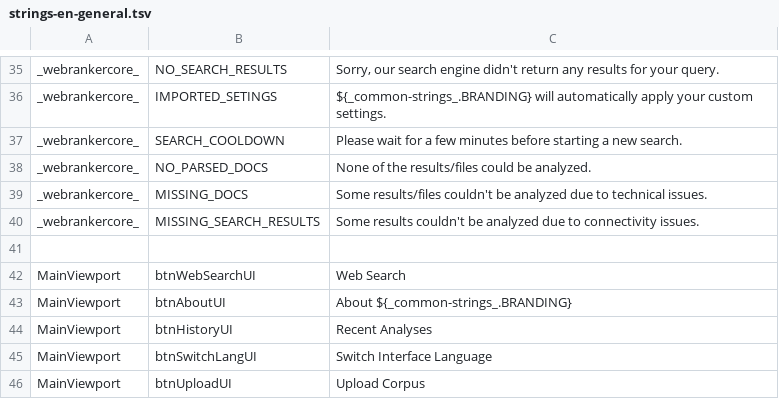
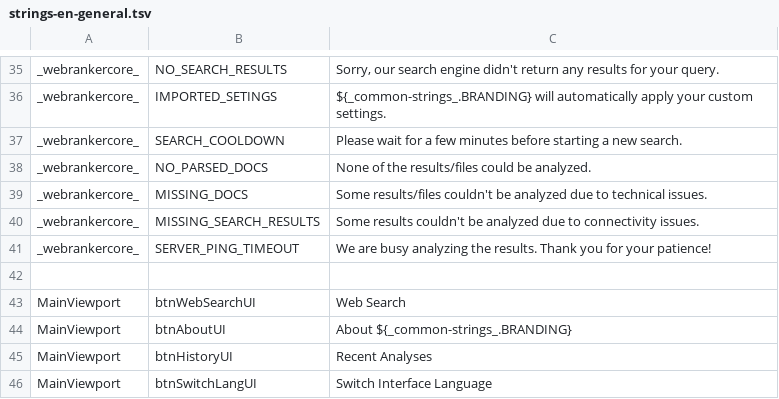
Before and after one commit to lingmod-tue/FLAIR, a TSV file: FLAIR 2.0/Maven/flair/src/main/java/com/flair/client/localization/resources/strings-en-general.tsv, drawn as a sheet; only a part is shown, gaps mark what is left out; the shorter side is filled out with more unchanged rows.

```diff
--- a/FLAIR 2.0/Maven/flair/src/main/java/com/flair/client/localization/resources/strings-en-general.tsv
+++ b/FLAIR 2.0/Maven/flair/src/main/java/com/flair/client/localization/resources/strings-en-general.tsv
@@ -40,2 +40,3 @@ _webrankercore_	MISSING_DOCS	Some results/files couldn't be analyzed due to tech
 _webrankercore_	MISSING_SEARCH_RESULTS	Some results couldn't be analyzed due to connectivity issues.
+_webrankercore_	SERVER_PING_TIMEOUT	We are busy analyzing the results. Thank you for your patience!
 		
```
Also changed, not shown: FLAIR 2.0/Maven/flair/src/main/java/com/flair/client/localization/resources/strings-de-general.tsv, 20 other files.
